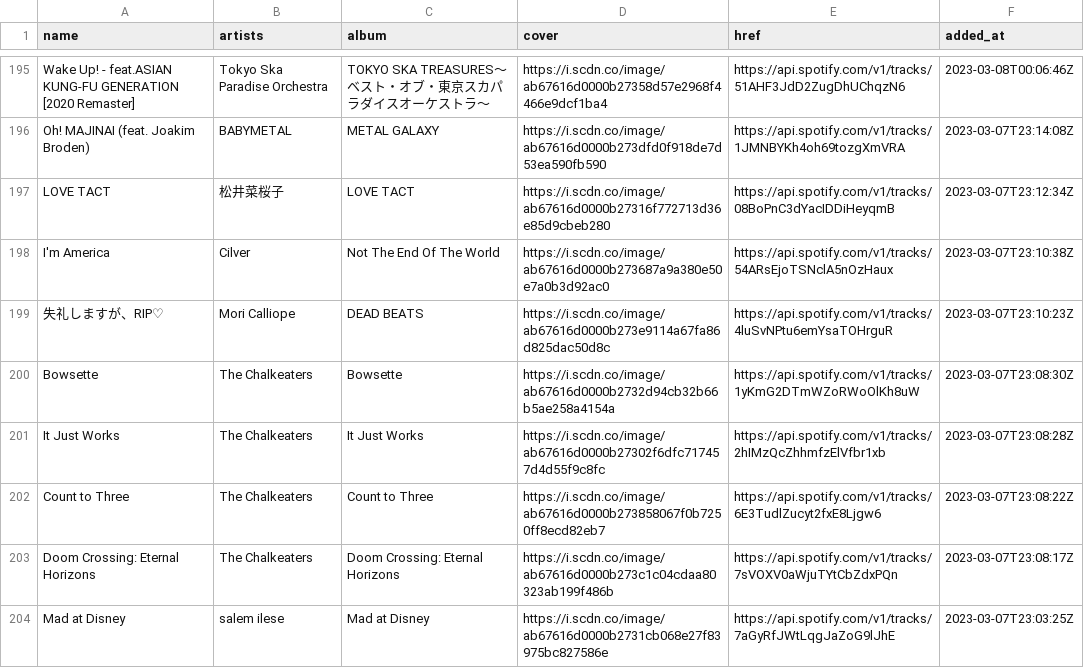
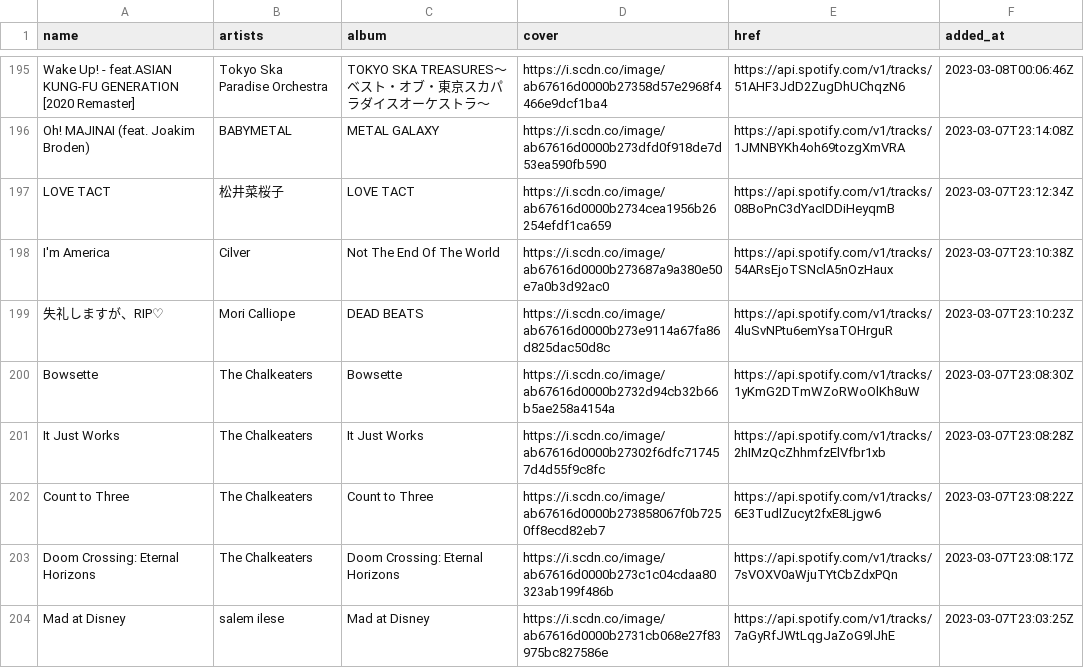
Before and after one commit to nyok/MySpotifyLikedSongs, a TSV file: LikedSongs/LikedSongs.tsv, drawn as a sheet; only a part is shown, gaps mark what is left out.

Commit message:
New songs (Automatic update)

```diff
--- a/LikedSongs/LikedSongs.tsv
+++ b/LikedSongs/LikedSongs.tsv
@@ -196,3 +196,3 @@ Wake Up! - feat.ASIAN KUNG-FU GENERATION [2020 Remaster]	Tokyo Ska Paradise Orch
 Oh! MAJINAI (feat. Joakim Broden)	BABYMETAL	METAL GALAXY	https://i.scdn.co/image/ab67616d0000b273dfd0f918de7d53ea590fb590	https://api.spotify.com/v1/tracks/1JMNBYKh4oh69tozgXmVRA	2023-03-07T23:14:08Z
-LOVE TACT	松井菜桜子	LOVE TACT	https://i.scdn.co/image/ab67616d0000b27316f772713d36e85d9cbeb280	https://api.spotify.com/v1/tracks/08BoPnC3dYacIDDiHeyqmB	2023-03-07T23:12:34Z
+LOVE TACT	松井菜桜子	LOVE TACT	https://i.scdn.co/image/ab67616d0000b2734cea1956b26254efdf1ca659	https://api.spotify.com/v1/tracks/08BoPnC3dYacIDDiHeyqmB	2023-03-07T23:12:34Z
 I'm America	Cilver	Not The End Of The World	https://i.scdn.co/image/ab67616d0000b273687a9a380e50e7a0b3d92ac0	https://api.spotify.com/v1/tracks/54ARsEjoTSNclA5nOzHaux	2023-03-07T23:10:38Z
```
